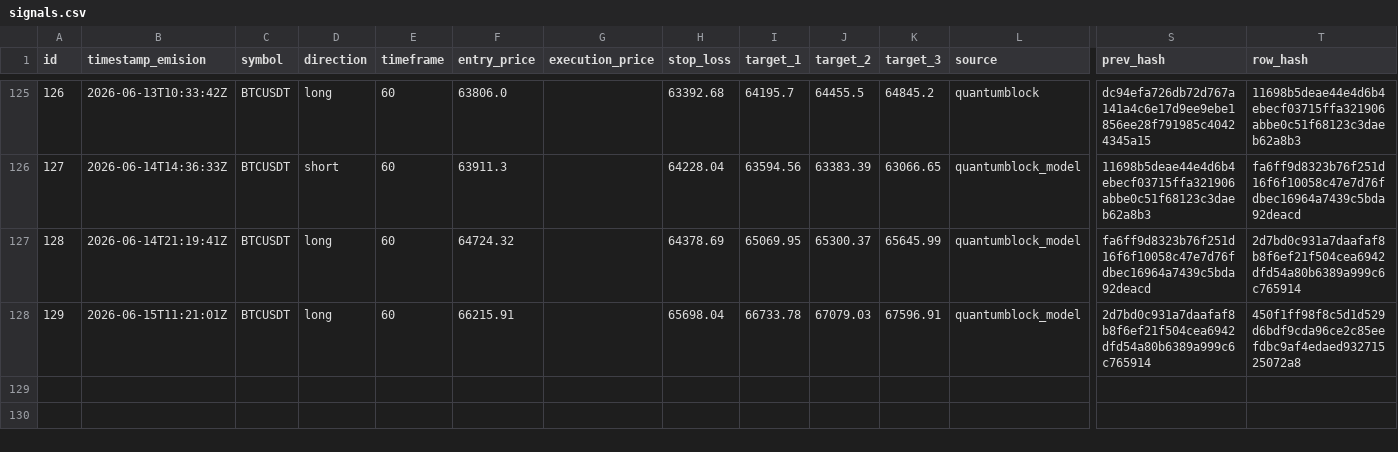
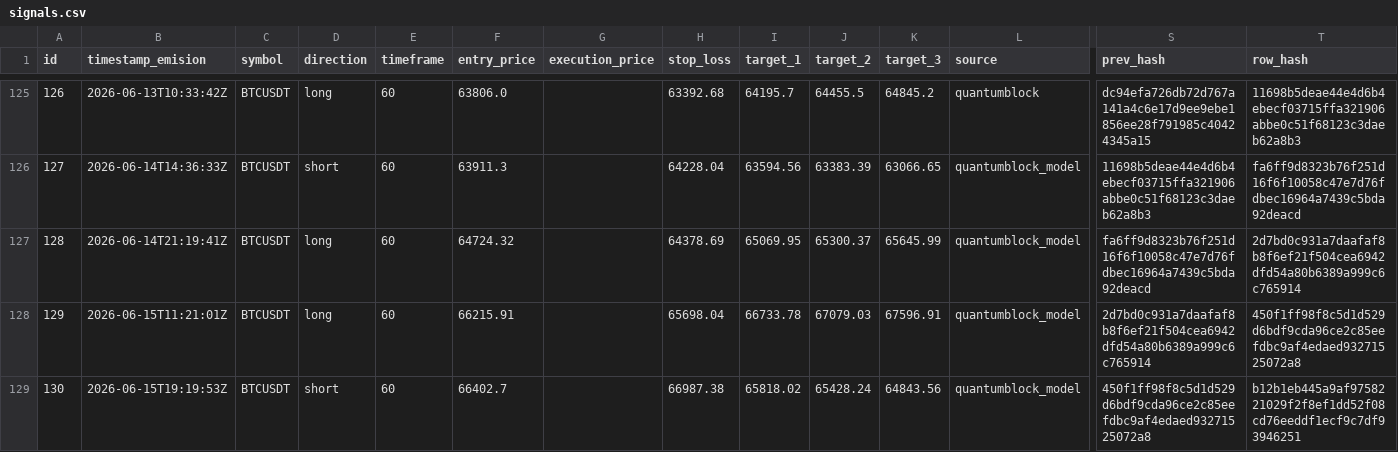
Before and after one commit to z3n3k4/quantumblock-track, a CSV file: signals.csv, drawn as a sheet; only a part is shown, gaps mark what is left out; rows hold the shown columns only; the diff names each change by its address in the sheet, - before the commit and + after, or states it on an @@ line.

```diff
--- a/signals.csv
+++ b/signals.csv
+row 129: 130 | 2026-06-15T19:19:53Z | BTCUSDT | short | 60 | 66402.7 |  | 66987.38 | 65818.02 | 65428.24 | 64843.56 | quantumblock_model | 450f1ff98f8c5d1d529d6bdf9cda96ce2c85eefdbc9af4edaed93271525072a8 | b12b1eb445a9af9758221029f2f8ef1dd52f08cd76eeddf1ecf9c7df93946251
```
Also changed, not shown: 1 other file.
